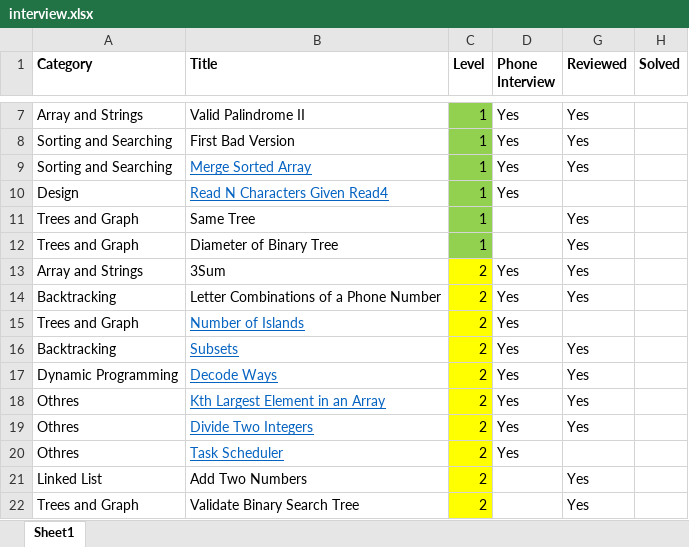
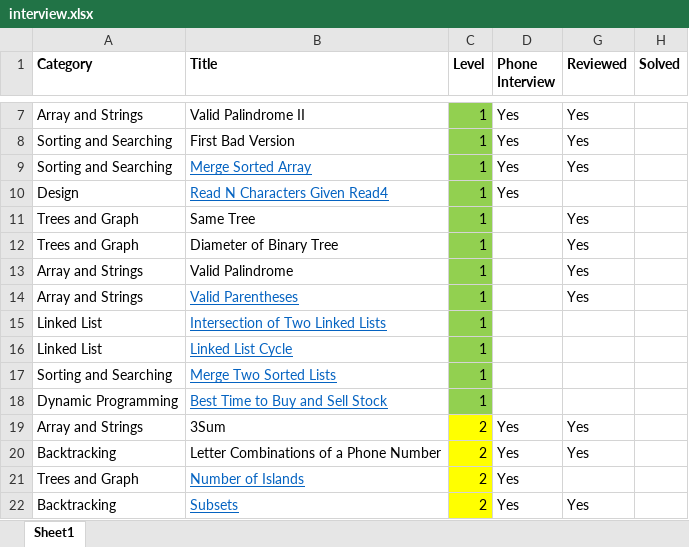
Before and after one commit to cpcho/algo, an Excel workbook: interview.xlsx, sheet Sheet1, drawn as a sheet; only a part is shown, gaps mark what is left out; the shorter side is filled out with more unchanged rows; values as stored, in another font and other column widths than the file's, no borders; the diff covers the shown part only; the diff names each change by its address in the sheet, - before the commit and + after, or states it on an @@ line.

```diff
--- a/interview.xlsx (sheet Sheet1)
+++ b/interview.xlsx (sheet Sheet1)
+row 13: Array and Strings | Valid Palindrome | 1 |  | Yes
+row 14: Array and Strings | Valid Parentheses | 1 |  | Yes
+row 15: Linked List | Intersection of Two Linked Lists | 1
+row 16: Linked List | Linked List Cycle | 1
+row 17: Sorting and Searching | Merge Two Sorted Lists | 1
+row 18: Dynamic Programming | Best Time to Buy and Sell Stock | 1
```
Also changed, not shown: 29 added rows and 35 removed rows elsewhere in this sheet, 24 other files.
